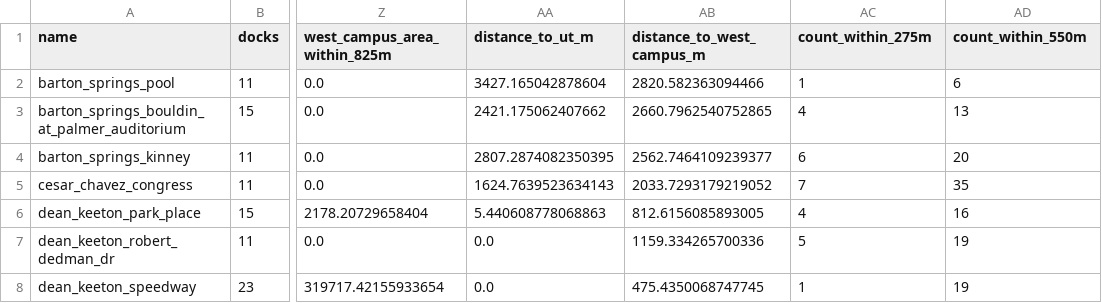
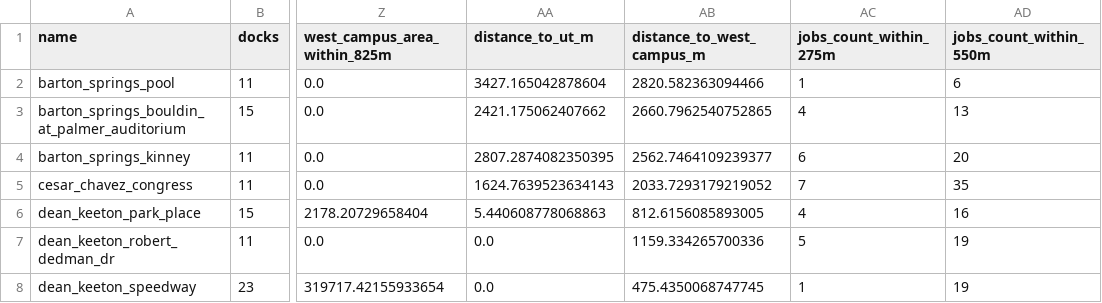
Before and after one commit to kc4stillo/bikeshare_analysis, a CSV file: data/e_jobs/clean/stations.csv, drawn as a sheet; only a part is shown, gaps mark what is left out; the diff names each change by its address in the sheet, - before the commit and + after, or states it on an @@ line.

```diff
--- a/data/e_jobs/clean/stations.csv
+++ b/data/e_jobs/clean/stations.csv
-AC1: count_within_275m
+AC1: jobs_count_within_275m
-AD1: count_within_550m
+AD1: jobs_count_within_550m
```
Also changed, not shown: data/f_retail/clean/stations.csv, data/g_transit/clean/stations.csv, 5 other files.
